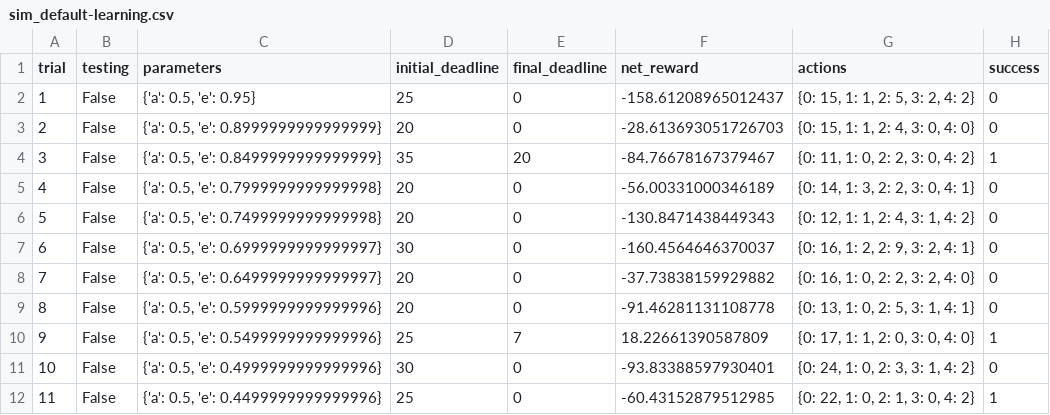
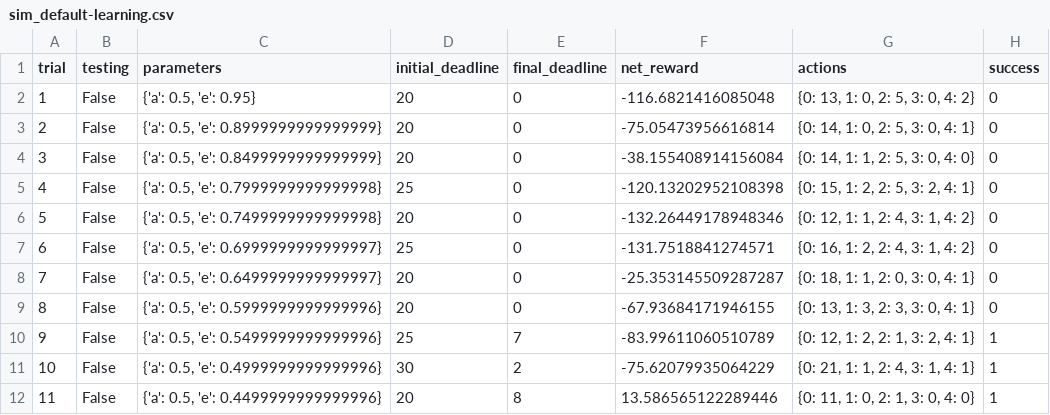
Before and after one commit to wenjieshen/machine-learning, a CSV file: projects/smartcab/logs/sim_default-learning.csv, drawn as a sheet; only a part is shown; the diff covers the shown part only.

Commit message:
Completed 3rd submission. Agent will randomly choice action from multiple max q value. Agent will not learn when the parameter:learning is not True.

```diff
--- a/projects/smartcab/logs/sim_default-learning.csv
+++ b/projects/smartcab/logs/sim_default-learning.csv
@@ -1,12 +1,12 @@
 trial,testing,parameters,initial_deadline,final_deadline,net_reward,actions,success
-1,False,"{'a': 0.5, 'e': 0.95}",25,0,-158.61208965012437,"{0: 15, 1: 1, 2: 5, 3: 2, 4: 2}",0
-2,False,"{'a': 0.5, 'e': 0.8999999999999999}",20,0,-28.613693051726703,"{0: 15, 1: 1, 2: 4, 3: 0, 4: 0}",0
-3,False,"{'a': 0.5, 'e': 0.8499999999999999}",35,20,-84.76678167379467,"{0: 11, 1: 0, 2: 2, 3: 0, 4: 2}",1
-4,False,"{'a': 0.5, 'e': 0.7999999999999998}",20,0,-56.00331000346189,"{0: 14, 1: 3, 2: 2, 3: 0, 4: 1}",0
-5,False,"{'a': 0.5, 'e': 0.7499999999999998}",20,0,-130.8471438449343,"{0: 12, 1: 1, 2: 4, 3: 1, 4: 2}",0
-6,False,"{'a': 0.5, 'e': 0.6999999999999997}",30,0,-160.4564646370037,"{0: 16, 1: 2, 2: 9, 3: 2, 4: 1}",0
-7,False,"{'a': 0.5, 'e': 0.6499999999999997}",20,0,-37.73838159929882,"{0: 16, 1: 0, 2: 2, 3: 2, 4: 0}",0
-8,False,"{'a': 0.5, 'e': 0.5999999999999996}",20,0,-91.46281131108778,"{0: 13, 1: 0, 2: 5, 3: 1, 4: 1}",0
-9,False,"{'a': 0.5, 'e': 0.5499999999999996}",25,7,18.22661390587809,"{0: 17, 1: 1, 2: 0, 3: 0, 4: 0}",1
-10,False,"{'a': 0.5, 'e': 0.4999999999999996}",30,0,-93.83388597930401,"{0: 24, 1: 0, 2: 3, 3: 1, 4: 2}",0
-11,False,"{'a': 0.5, 'e': 0.4499999999999996}",25,0,-60.43152879512985,"{0: 22, 1: 0, 2: 1, 3: 0, 4: 2}",1
+1,False,"{'a': 0.5, 'e': 0.95}",20,0,-116.6821416085048,"{0: 13, 1: 0, 2: 5, 3: 0, 4: 2}",0
+2,False,"{'a': 0.5, 'e': 0.8999999999999999}",20,0,-75.05473956616814,"{0: 14, 1: 0, 2: 5, 3: 0, 4: 1}",0
+3,False,"{'a': 0.5, 'e': 0.8499999999999999}",20,0,-38.155408914156084,"{0: 14, 1: 1, 2: 5, 3: 0, 4: 0}",0
+4,False,"{'a': 0.5, 'e': 0.7999999999999998}",25,0,-120.13202952108398,"{0: 15, 1: 2, 2: 5, 3: 2, 4: 1}",0
+5,False,"{'a': 0.5, 'e': 0.7499999999999998}",20,0,-132.26449178948346,"{0: 12, 1: 1, 2: 4, 3: 1, 4: 2}",0
+6,False,"{'a': 0.5, 'e': 0.6999999999999997}",25,0,-131.7518841274571,"{0: 16, 1: 2, 2: 4, 3: 1, 4: 2}",0
+7,False,"{'a': 0.5, 'e': 0.6499999999999997}",20,0,-25.353145509287287,"{0: 18, 1: 1, 2: 0, 3: 0, 4: 1}",0
+8,False,"{'a': 0.5, 'e': 0.5999999999999996}",20,0,-67.93684171946155,"{0: 13, 1: 3, 2: 3, 3: 0, 4: 1}",0
+9,False,"{'a': 0.5, 'e': 0.5499999999999996}",25,7,-83.99611060510789,"{0: 12, 1: 2, 2: 1, 3: 2, 4: 1}",1
+10,False,"{'a': 0.5, 'e': 0.4999999999999996}",30,2,-75.62079935064229,"{0: 21, 1: 1, 2: 4, 3: 1, 4: 1}",1
+11,False,"{'a': 0.5, 'e': 0.4499999999999996}",20,8,13.586565122289446,"{0: 11, 1: 0, 2: 1, 3: 0, 4: 0}",1
```
Also changed, not shown: 71 edited cells elsewhere in this file, projects/smartcab/logs/sim_no-learning.csv, 6 other files.
